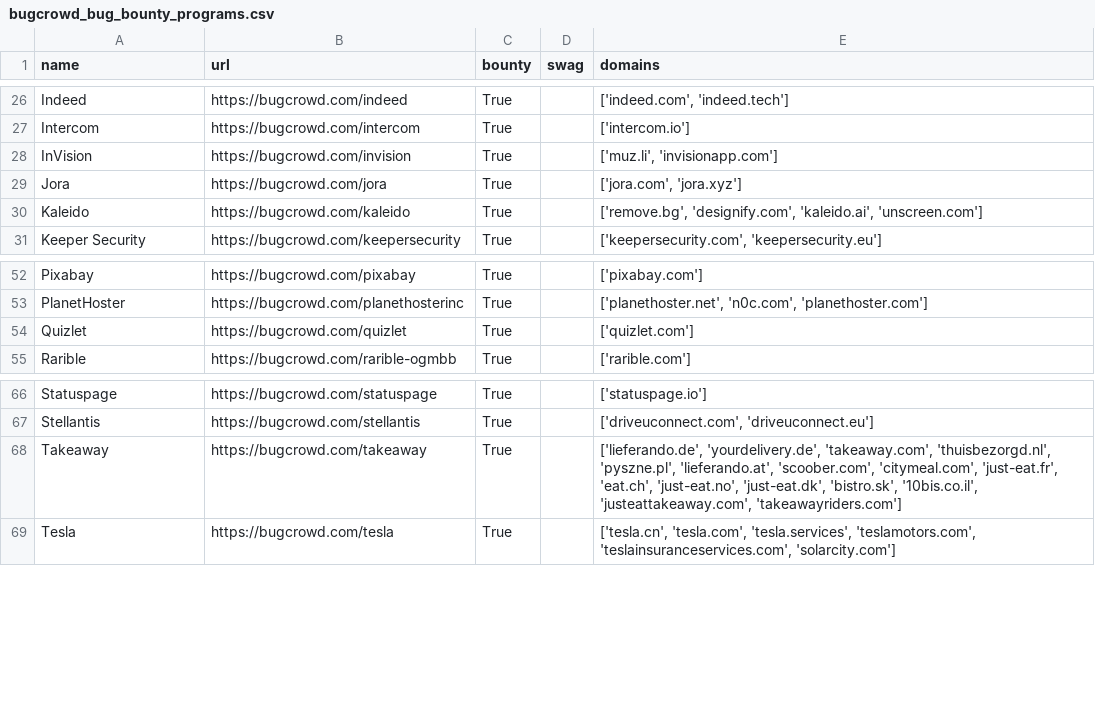
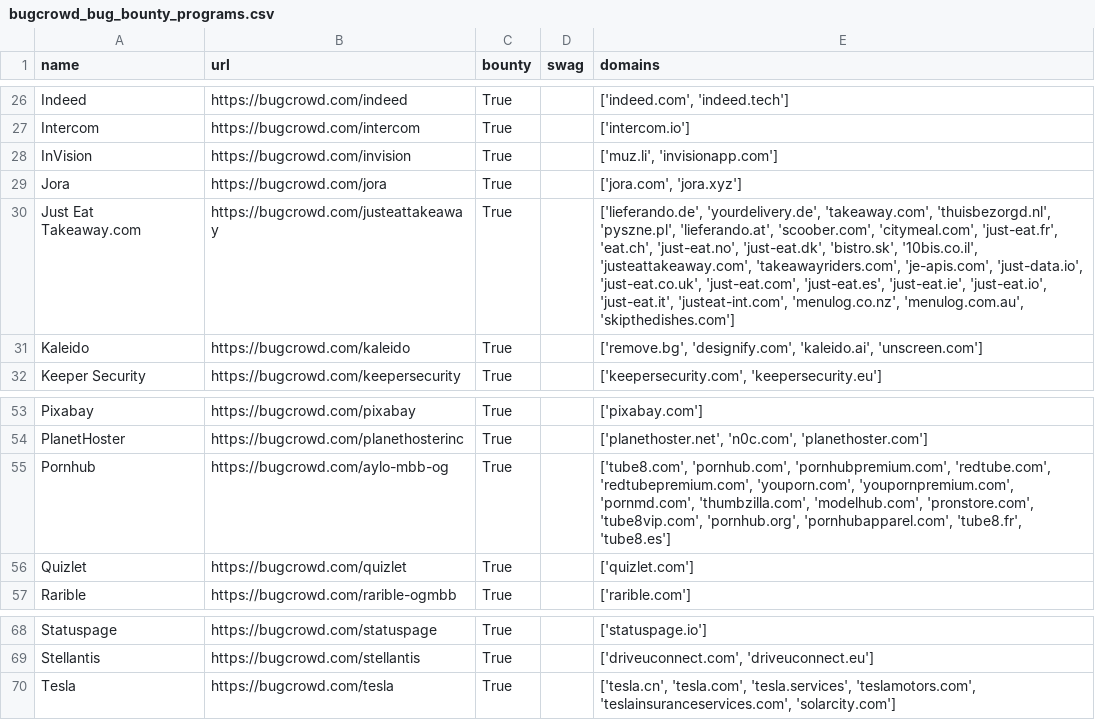
Before and after one commit to jayateertha043/FilterChaos, a CSV file: bugcrowd_bug_bounty_programs.csv, drawn as a sheet; only a part is shown, gaps mark what is left out; removed rows and columns are numbered as before the commit, all else as after; the diff names each change by its address in the sheet, - before the commit and + after, or states it on an @@ line.

```diff
--- a/bugcrowd_bug_bounty_programs.csv
+++ b/bugcrowd_bug_bounty_programs.csv
+row 30: Just Eat Takeaway.com | https://bugcrowd.com/justeattakeaway | True |  | ['lieferando.de', 'yourdelivery.de', 'takeaway.com', 'thuisbezorgd.nl', 'pyszne.pl', 'lieferando.at', 'scoober.com', 'citymeal.com', 'just-eat.fr', 'eat.ch', 'just-eat.no', 'just-eat.dk', 'bistro.sk', '10bis.co.il', 'justeattakeaway.com', 'takeawayriders.com', 'je-apis.com', 'just-data.io', 'just-eat.co.uk', 'just-eat.com', 'just-eat.es', 'just-eat.ie', 'just-eat.io', 'just-eat.it', 'justeat-int.com', 'menulog.co.nz', 'menulog.com.au', 'skipthedishes.com']
+row 55: Pornhub | https://bugcrowd.com/aylo-mbb-og | True |  | ['tube8.com', 'pornhub.com', 'pornhubpremium.com', 'redtube.com', 'redtubepremium.com', 'youporn.com', 'youpornpremium.com', 'pornmd.com', 'thumbzilla.com', 'modelhub.com', 'pronstore.com', 'tube8vip.com', 'pornhub.org', 'pornhubapparel.com', 'tube8.fr', 'tube8.es']
-row 68: Takeaway | https://bugcrowd.com/takeaway | True |  | ['lieferando.de', 'yourdelivery.de', 'takeaway.com', 'thuisbezorgd.nl', 'pyszne.pl', 'lieferando.at', 'scoober.com', 'citymeal.com', 'just-eat.fr', 'eat.ch', 'just-eat.no', 'just-eat.dk', 'bistro.sk', '10bis.co.il', 'justeattakeaway.com', 'takeawayriders.com']
```
Also changed, not shown: hackenproof_bug_bounty_programs.csv, hackerone_bug_bounty_programs.csv, 1 other file.
